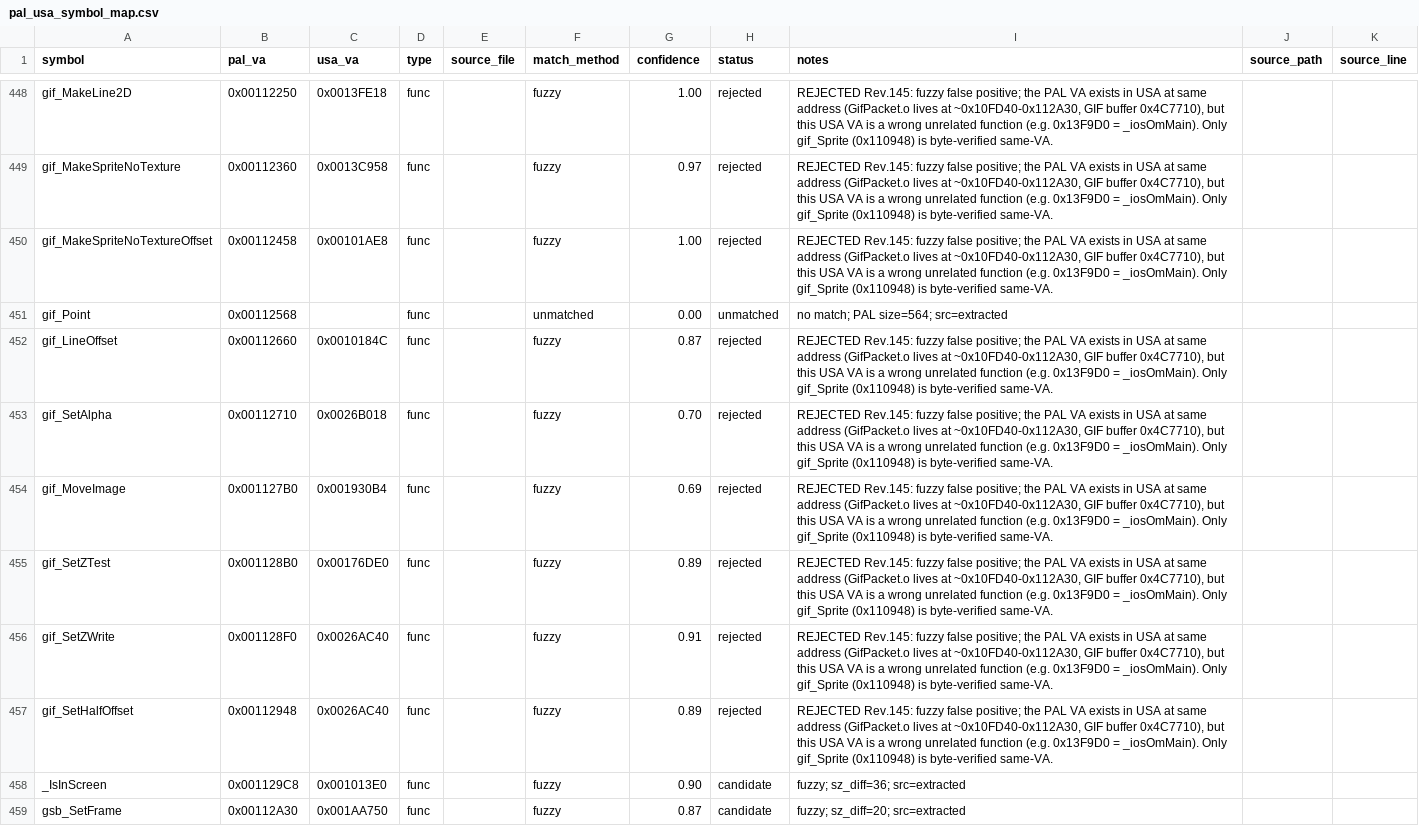
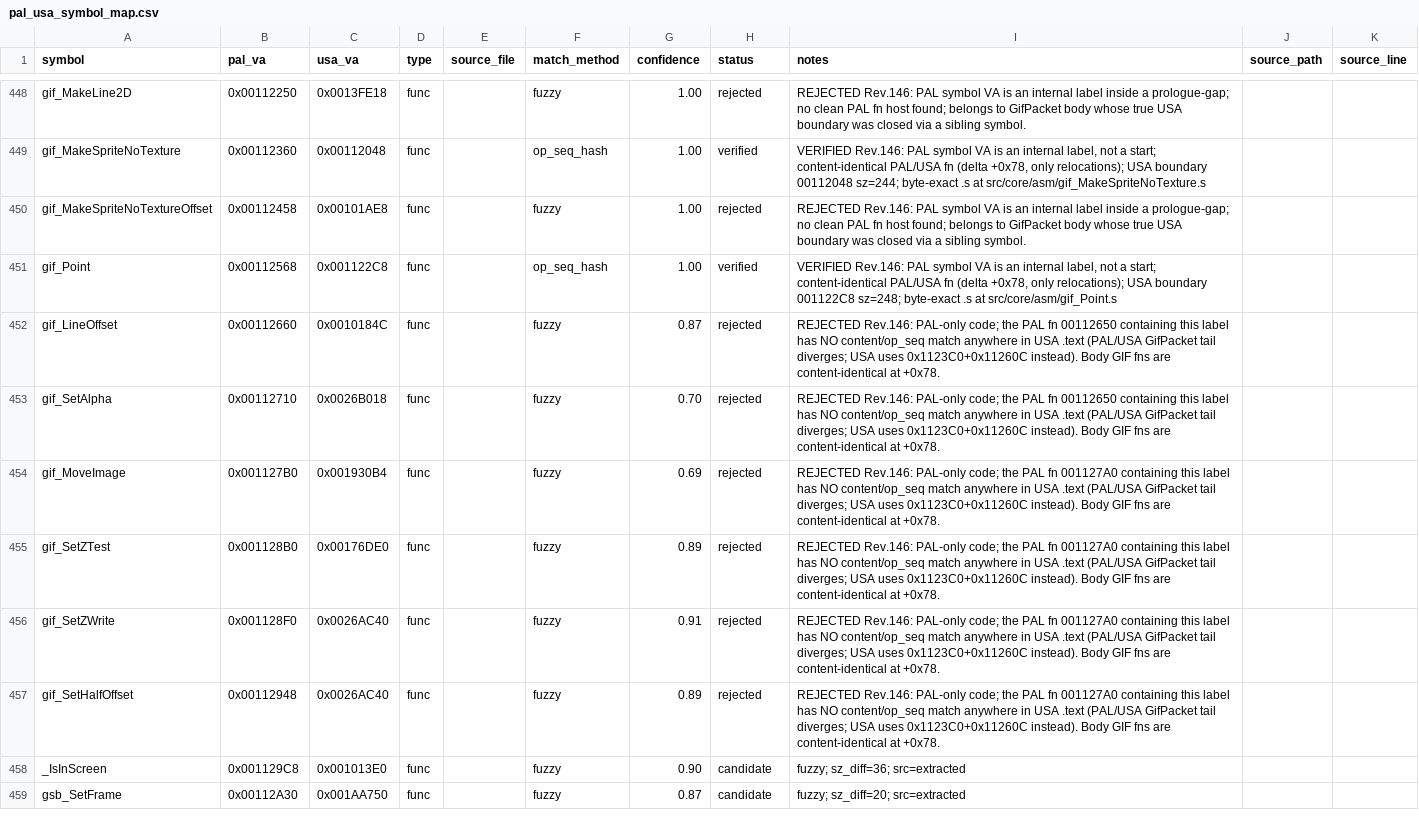
Before and after one commit to odevpedro/ico-reconstruction, a CSV file: docs/symbols/pal_usa_symbol_map.csv, drawn as a sheet; only a part is shown, gaps mark what is left out; the diff covers the shown part only; the diff names each change by its address in the sheet, - before the commit and + after, or states it on an @@ line.

Commit message:
core: Rev.146 — GifPacket.o USA boundaries closed byte-exact; PAL VAs are internal labels [TRILHA: PORT]
- 18 USA functions reconstructed byte-exact via assemble_and_verify (ee-gcc 2.9,
  100%): src/core/asm/gif_*.s. Body (17 fns, 0x10FCC0-0x1122C8) + gif_test
  (0x179748, outside GIF region).
- ROOT CAUSE of Rev.145 false positives: PAL symbol_addrs VAs are internal
  labels inside the real PAL function, not function starts even in PAL
  (e.g. gif_EndPacket PAL 0x10FD98 = +0x60 inside PAL fn 0x10FD38/608B;
  gif_Sprite PAL 0x110948 = +0x140 inside PAL fn 0x110808/428B).
- PAL/USA GIF body content-identical at delta +0x78, relocation-only diffs
  (buffer base lui 0x4f->0x4c = 0x4C7710, one jal); verified 100/103 words on
  a 412B sample + normalised byte search.
- CORRECTION Rev.145: USA gif_Sprite = 0x110790 (428B), NOT 0x110948
  (that is gif_SpriteSensitive, 412B). YAML entry 0x11948 fixed.
- Multiple PAL labels share one USA fn: EndPacket+EndPacketPath1->0x10FCC0,
  MakeSpriteOffset+MakeSpriteWithStrip->0x1101E0, PointOffset+Line->0x110580,
  SpriteSensitiveOffset+SpriteOrg->0x110E00,
  Init+StartPacketPri+StartPacketPriPath1+SetGsReg->0x111CF0.
- GIF tail diverges PAL vs USA: gif_SetDrawEnviroment/0x111358, gif_DrawPolyF4/
  0x111560, gif_LineOffset+gif_SetAlpha/0x112650, gif_MoveImage+SetZTest+SetZWrite+
  SetHalfOffset/0x1127A0 have NO op_seq or normalised-byte match in USA .text
  (USA uses own 0x1123C0/0x11260C GS-reg code); re-aligns at 0x112CEC(PAL)=
  0x1128FC(USA). CSV rows for these 8 marked rejected with build-divergence note.
- docs/symbols/pal_usa_symbol_map.csv: 25 gif rows usually re-marked verified
  with true USA VA/size + alias notes; 27 rows still rejected (8 PAL-only tail,
  5 gap-host labels gif_CheckOpen/MakePoint2D/MakeLine2D/MakeSpriteNoTextureOffset/
  SpriteOffset).
- splat/SCUS_971.13.verified-symbols.yaml: 18 gif entries added (file offset =
  VA - 0xFF000), gif_Sprite corrected to 0x11790.
- tools/asm_source_score.py: bbit emission branch now covers bbit1* (bbit132,
  needed by gif_test; was only bbit0*).
- docs/backlog.md Rev.146 row; research note
  research/elf/rev146-gifpacket-usa-boundaries-byte-exact.md.
- Verification: 18/18 .s re-assembled byte-exact on-disk; CTest 22/23
  (only headless opengl_backend segfault, documented).

```diff
--- a/docs/symbols/pal_usa_symbol_map.csv
+++ b/docs/symbols/pal_usa_symbol_map.csv
-I448 (notes): REJECTED Rev.145: fuzzy false positive; the PAL VA exists in USA at same address (GifPacket.o lives at ~0x10FD40-0x112A30, GIF buffer 0x4C7710), but this USA VA is a wrong unrelated function (e.g. 0x13F9D0 = _iosOmMain). Only gif_Sprite (0x110948) is byte-verified same-VA.
+I448 (notes): REJECTED Rev.146: PAL symbol VA is an internal label inside a prologue-gap; no clean PAL fn host found; belongs to GifPacket body whose true USA boundary was closed via a sibling symbol.
-C449 (usa_va): 0x0013C958
+C449 (usa_va): 0x00112048
-F449 (match_method): fuzzy
+F449 (match_method): op_seq_hash
-G449 (confidence): 0.97
+G449 (confidence): 1.00
-H449 (status): rejected
+H449 (status): verified
-I449 (notes): REJECTED Rev.145: fuzzy false positive; the PAL VA exists in USA at same address (GifPacket.o lives at ~0x10FD40-0x112A30, GIF buffer 0x4C7710), but this USA VA is a wrong unrelated function (e.g. 0x13F9D0 = _iosOmMain). Only gif_Sprite (0x110948) is byte-verified same-VA.
+I449 (notes): VERIFIED Rev.146: PAL symbol VA is an internal label, not a start; content-identical PAL/USA fn (delta +0x78, only relocations); USA boundary 00112048 sz=244; byte-exact .s at src/core/asm/gif_MakeSpriteNoTexture.s
-I450 (notes): REJECTED Rev.145: fuzzy false positive; the PAL VA exists in USA at same address (GifPacket.o lives at ~0x10FD40-0x112A30, GIF buffer 0x4C7710), but this USA VA is a wrong unrelated function (e.g. 0x13F9D0 = _iosOmMain). Only gif_Sprite (0x110948) is byte-verified same-VA.
+I450 (notes): REJECTED Rev.146: PAL symbol VA is an internal label inside a prologue-gap; no clean PAL fn host found; belongs to GifPacket body whose true USA boundary was closed via a sibling symbol.
-C451 (usa_va): (empty)
+C451 (usa_va): 0x001122C8
-F451 (match_method): unmatched
+F451 (match_method): op_seq_hash
-G451 (confidence): 0.00
+G451 (confidence): 1.00
-H451 (status): unmatched
+H451 (status): verified
-I451 (notes): no match; PAL size=564; src=extracted
+I451 (notes): VERIFIED Rev.146: PAL symbol VA is an internal label, not a start; content-identical PAL/USA fn (delta +0x78, only relocations); USA boundary 001122C8 sz=248; byte-exact .s at src/core/asm/gif_Point.s
-I452:I453 (notes): REJECTED Rev.145: fuzzy false positive; the PAL VA exists in USA at same address (GifPacket.o lives at ~0x10FD40-0x112A30, GIF buffer 0x4C7710), but this USA VA is a wrong unrelated function (e.g. 0x13F9D0 = _iosOmMain). Only gif_Sprite (0x110948) is byte-verified same-VA.
+I452:I453 (notes): REJECTED Rev.146: PAL-only code; the PAL fn 00112650 containing this label has NO content/op_seq match anywhere in USA .text (PAL/USA GifPacket tail diverges; USA uses 0x1123C0+0x11260C instead). Body GIF fns are content-identical at +0x78.
-I454:I457 (notes): REJECTED Rev.145: fuzzy false positive; the PAL VA exists in USA at same address (GifPacket.o lives at ~0x10FD40-0x112A30, GIF buffer 0x4C7710), but this USA VA is a wrong unrelated function (e.g. 0x13F9D0 = _iosOmMain). Only gif_Sprite (0x110948) is byte-verified same-VA.
+I454:I457 (notes): REJECTED Rev.146: PAL-only code; the PAL fn 001127A0 containing this label has NO content/op_seq match anywhere in USA .text (PAL/USA GifPacket tail diverges; USA uses 0x1123C0+0x11260C instead). Body GIF fns are content-identical at +0x78.
```
Also changed, not shown: 108 edited cells elsewhere in this file, 22 other files.
